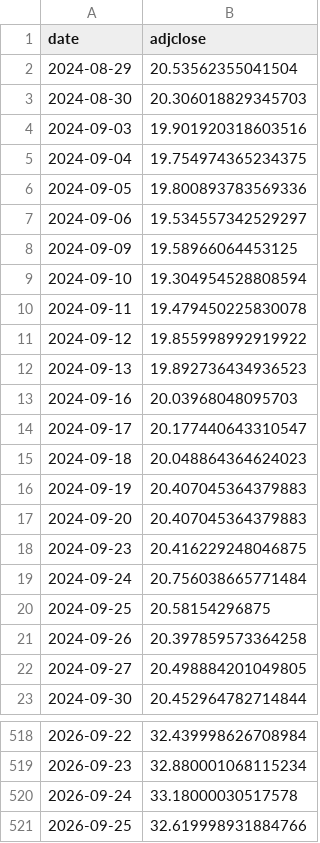
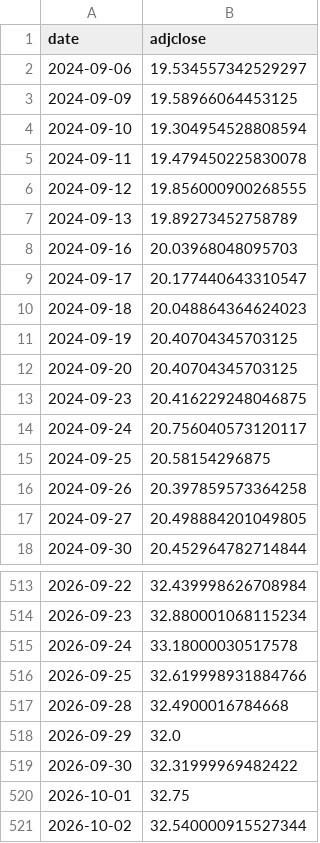
Before and after one commit to caleblschulte0-ux/schwab-trader, a CSV file: data_seed/DBC.csv, drawn as a sheet; only a part is shown, gaps mark what is left out; the diff covers the shown part only.

```diff
--- a/data_seed/DBC.csv
+++ b/data_seed/DBC.csv
@@ -1,7 +1,2 @@
 date,adjclose
-2024-08-29,20.53562355041504
-2024-08-30,20.306018829345703
-2024-09-03,19.901920318603516
-2024-09-04,19.754974365234375
-2024-09-05,19.800893783569336
 2024-09-06,19.534557342529297
@@ -10,4 +5,4 @@ date,adjclose
 2024-09-11,19.479450225830078
-2024-09-12,19.855998992919922
-2024-09-13,19.892736434936523
+2024-09-12,19.856000900268555
+2024-09-13,19.89273452758789
 2024-09-16,20.03968048095703
@@ -15,6 +10,6 @@ date,adjclose
 2024-09-18,20.048864364624023
-2024-09-19,20.407045364379883
-2024-09-20,20.407045364379883
+2024-09-19,20.40704345703125
+2024-09-20,20.40704345703125
 2024-09-23,20.416229248046875
-2024-09-24,20.756038665771484
+2024-09-24,20.756040573120117
 2024-09-25,20.58154296875
@@ -521 +516,6 @@ date,adjclose
 2026-09-25,32.619998931884766
+2026-09-28,32.4900016784668
+2026-09-29,32.0
+2026-09-30,32.31999969482422
+2026-10-01,32.75
+2026-10-02,32.540000915527344
```
Also changed, not shown: 8 edited cells elsewhere in this file, data_seed/MDY.csv, data_seed/SPY.csv, 36 other files.
